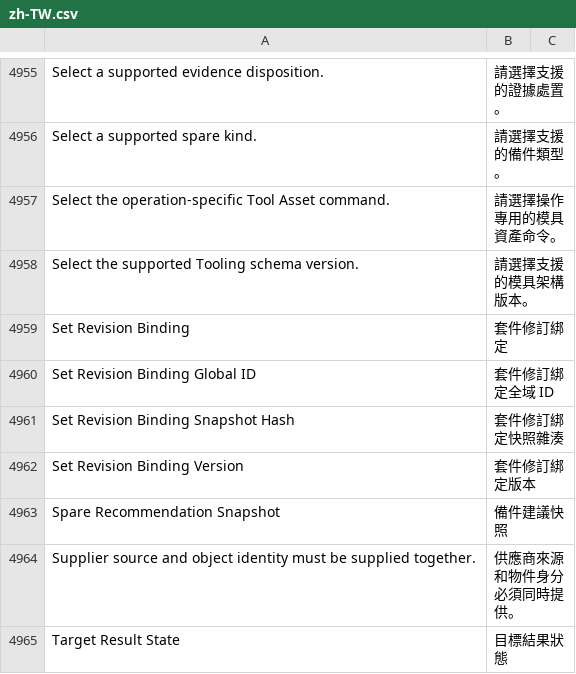
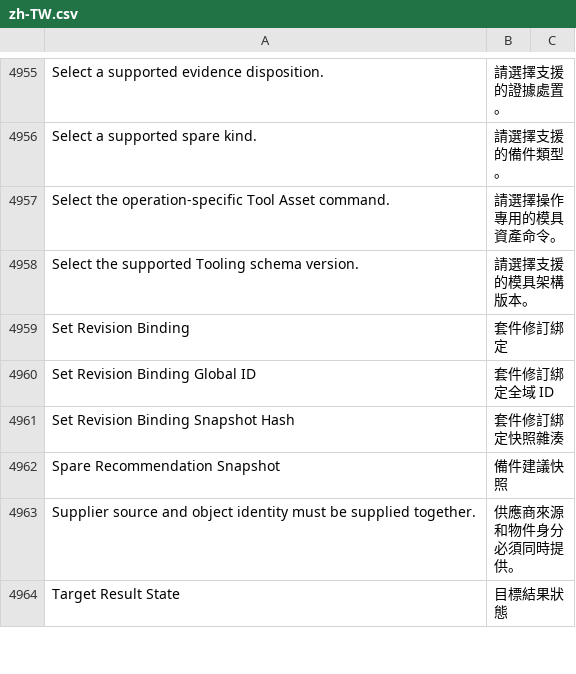
Before and after one commit to kaibowang-hash/jce_npi, a CSV file: apps/npi_core/npi_core/translations/zh-TW.csv, drawn as a sheet; only a part is shown, gaps mark what is left out.

```diff
--- a/apps/npi_core/npi_core/translations/zh-TW.csv
+++ b/apps/npi_core/npi_core/translations/zh-TW.csv
@@ -4961,3 +4961,2 @@ Set Revision Binding Global ID,套件修訂綁定全域 ID
 Set Revision Binding Snapshot Hash,套件修訂綁定快照雜湊
-Set Revision Binding Version,套件修訂綁定版本
 Spare Recommendation Snapshot,備件建議快照
```
Also changed, not shown: apps/npi_core/npi_core/translations/zh.csv, 1 other file.
